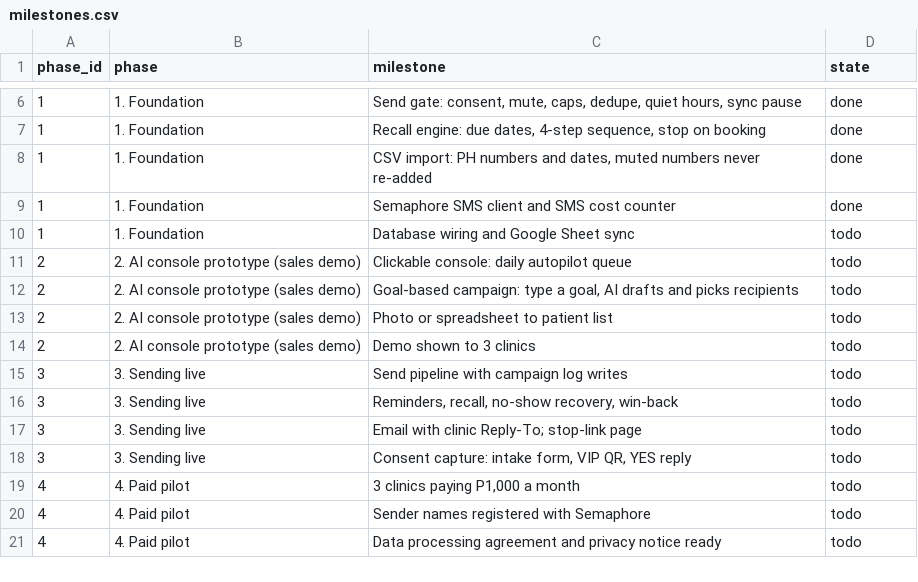
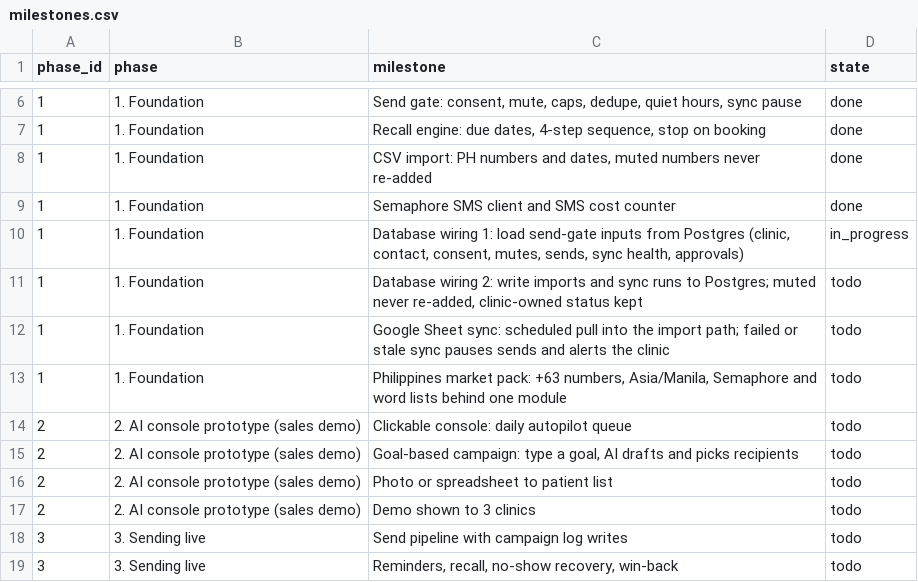
Before and after one commit to rankidd2-stack/revisit, a CSV file: status/milestones.csv, drawn as a sheet; only a part is shown, gaps mark what is left out; the shorter side is filled out with more unchanged rows.

```diff
--- a/status/milestones.csv
+++ b/status/milestones.csv
@@ -9,3 +9,6 @@ phase_id,phase,milestone,state
 1,1. Foundation,Semaphore SMS client and SMS cost counter,done
-1,1. Foundation,Database wiring and Google Sheet sync,todo
+1,1. Foundation,"Database wiring 1: load send-gate inputs from Postgres (clinic, contact, consent, mutes, sends, sync health, approvals)",in_progress
+1,1. Foundation,"Database wiring 2: write imports and sync runs to Postgres; muted never re-added, clinic-owned status kept",todo
+1,1. Foundation,Google Sheet sync: scheduled pull into the import path; failed or stale sync pauses sends and alerts the clinic,todo
+1,1. Foundation,"Philippines market pack: +63 numbers, Asia/Manila, Semaphore and word lists behind one module",todo
 2,2. AI console prototype (sales demo),Clickable console: daily autopilot queue,todo
```
Also changed, not shown: status/findings.csv, status/needs_patrick.csv, 3 other files.
